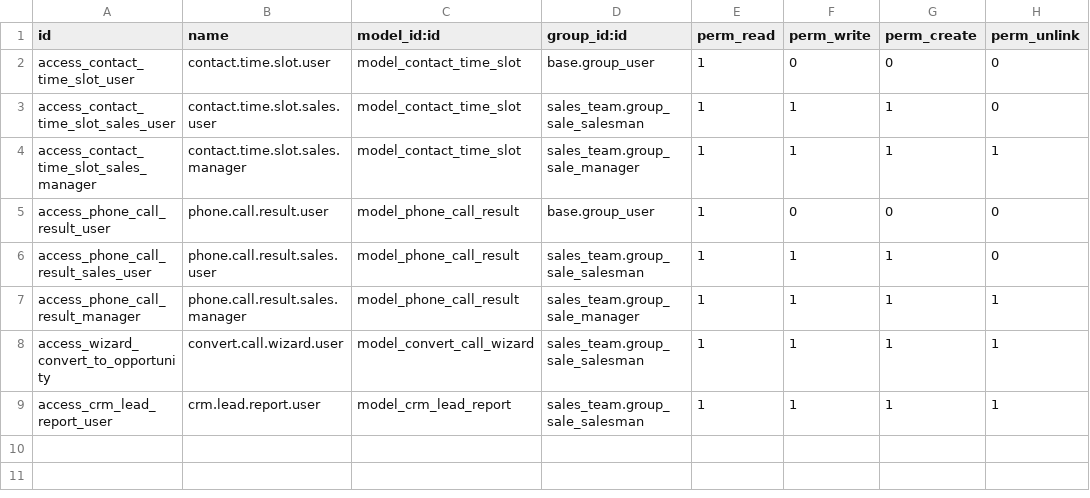
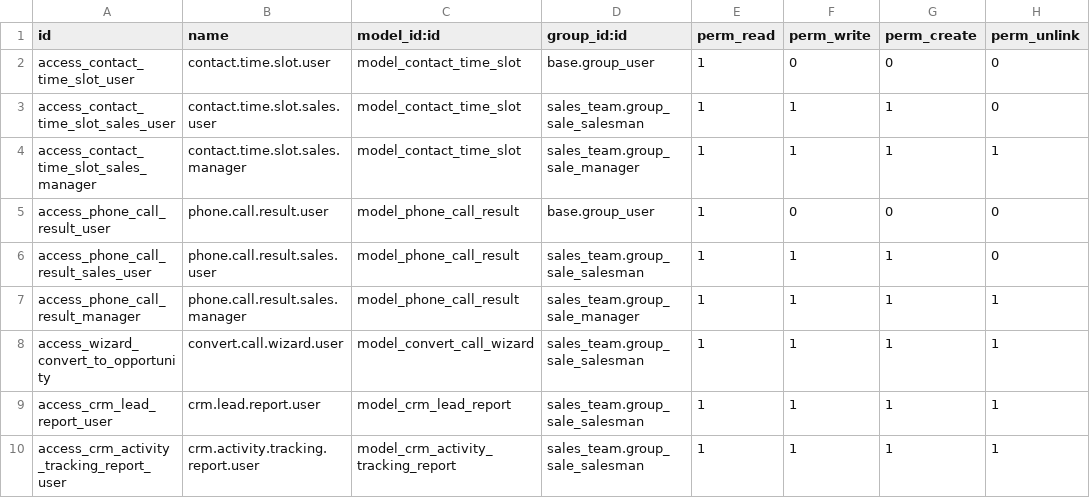
Before and after one commit to Som-Energia/somenergia-odoo, a CSV file: som_crm/security/ir.model.access.csv, drawn as a sheet; the diff names each change by its address in the sheet, - before the commit and + after, or states it on an @@ line.

```diff
--- a/som_crm/security/ir.model.access.csv
+++ b/som_crm/security/ir.model.access.csv
+row 10: access_crm_activity_tracking_report_user | crm.activity.tracking.report.user | model_crm_activity_tracking_report | sales_team.group_sale_salesman | 1 | 1 | 1 | 1
```
Also changed, not shown: 3 other files.
